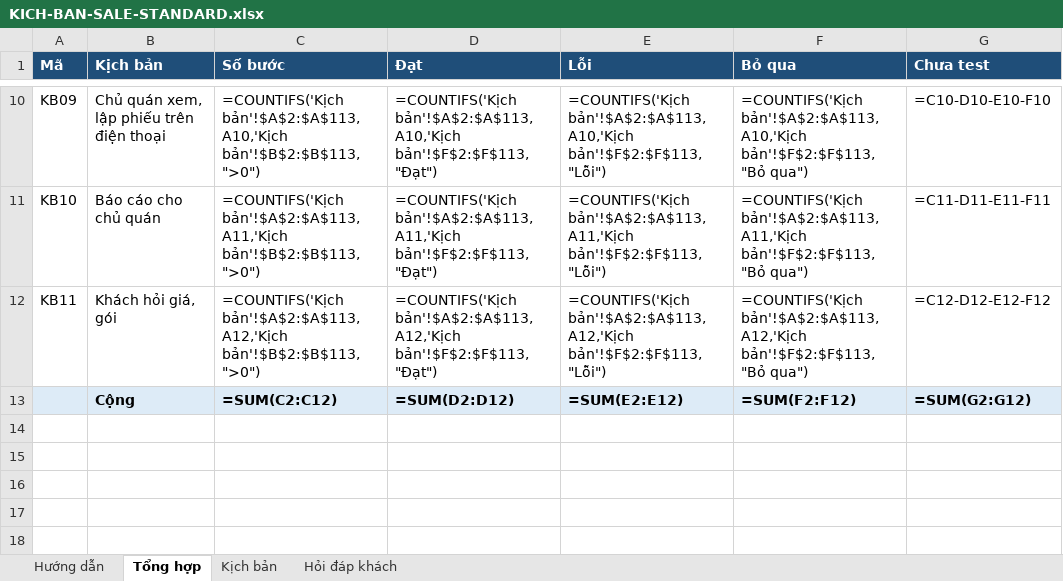
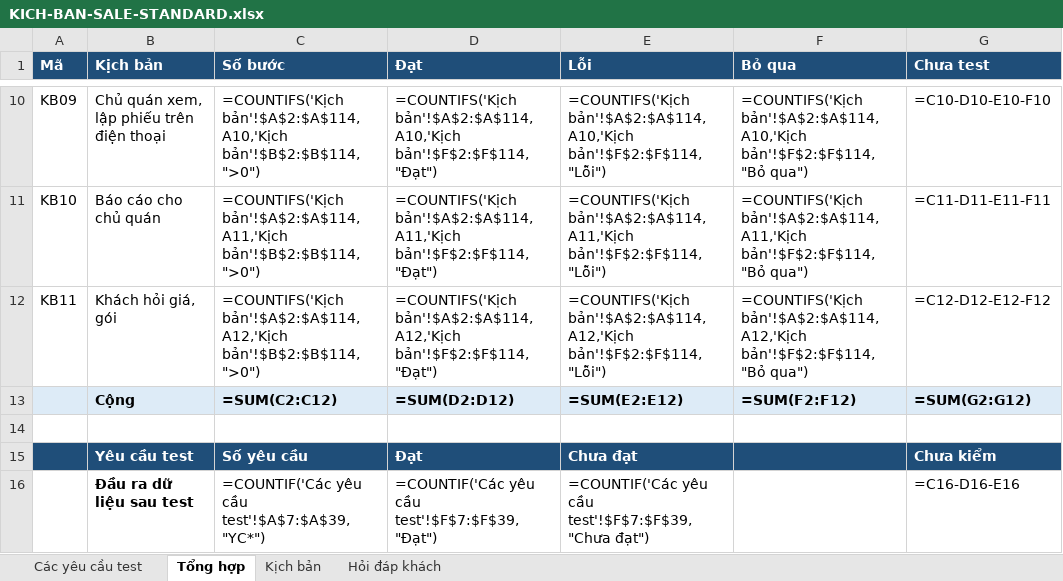
Before and after one commit to trungkhanhduong93/iaccdemo, an Excel workbook: docs/KICH-BAN-SALE-STANDARD.xlsx, sheet Tổng hợp, drawn as a sheet; only a part is shown, gaps mark what is left out; values as stored, in another font and other column widths than the file's, no borders; formulas without a stored value are shown as written; the diff covers the shown part only; the diff names each change by its address in the sheet, - before the commit and + after, or states it on an @@ line.

```diff
--- a/docs/KICH-BAN-SALE-STANDARD.xlsx (sheet Tổng hợp)
+++ b/docs/KICH-BAN-SALE-STANDARD.xlsx (sheet Tổng hợp)
-sheet tab: Hướng dẫn
+sheet tab: Các yêu cầu test
-C10 (Số bước): =COUNTIFS('Kịch bản'!$A$2:$A$113,A10,'Kịch bản'!$B$2:$B$113,">0")
+C10 (Số bước): =COUNTIFS('Kịch bản'!$A$2:$A$114,A10,'Kịch bản'!$B$2:$B$114,">0")
-D10 (Đạt): =COUNTIFS('Kịch bản'!$A$2:$A$113,A10,'Kịch bản'!$F$2:$F$113,"Đạt")
+D10 (Đạt): =COUNTIFS('Kịch bản'!$A$2:$A$114,A10,'Kịch bản'!$F$2:$F$114,"Đạt")
-E10 (Lỗi): =COUNTIFS('Kịch bản'!$A$2:$A$113,A10,'Kịch bản'!$F$2:$F$113,"Lỗi")
+E10 (Lỗi): =COUNTIFS('Kịch bản'!$A$2:$A$114,A10,'Kịch bản'!$F$2:$F$114,"Lỗi")
-F10 (Bỏ qua): =COUNTIFS('Kịch bản'!$A$2:$A$113,A10,'Kịch bản'!$F$2:$F$113,"Bỏ qua")
+F10 (Bỏ qua): =COUNTIFS('Kịch bản'!$A$2:$A$114,A10,'Kịch bản'!$F$2:$F$114,"Bỏ qua")
-C11 (Số bước): =COUNTIFS('Kịch bản'!$A$2:$A$113,A11,'Kịch bản'!$B$2:$B$113,">0")
+C11 (Số bước): =COUNTIFS('Kịch bản'!$A$2:$A$114,A11,'Kịch bản'!$B$2:$B$114,">0")
-D11 (Đạt): =COUNTIFS('Kịch bản'!$A$2:$A$113,A11,'Kịch bản'!$F$2:$F$113,"Đạt")
+D11 (Đạt): =COUNTIFS('Kịch bản'!$A$2:$A$114,A11,'Kịch bản'!$F$2:$F$114,"Đạt")
-E11 (Lỗi): =COUNTIFS('Kịch bản'!$A$2:$A$113,A11,'Kịch bản'!$F$2:$F$113,"Lỗi")
+E11 (Lỗi): =COUNTIFS('Kịch bản'!$A$2:$A$114,A11,'Kịch bản'!$F$2:$F$114,"Lỗi")
-F11 (Bỏ qua): =COUNTIFS('Kịch bản'!$A$2:$A$113,A11,'Kịch bản'!$F$2:$F$113,"Bỏ qua")
+F11 (Bỏ qua): =COUNTIFS('Kịch bản'!$A$2:$A$114,A11,'Kịch bản'!$F$2:$F$114,"Bỏ qua")
-C12 (Số bước): =COUNTIFS('Kịch bản'!$A$2:$A$113,A12,'Kịch bản'!$B$2:$B$113,">0")
+C12 (Số bước): =COUNTIFS('Kịch bản'!$A$2:$A$114,A12,'Kịch bản'!$B$2:$B$114,">0")
-D12 (Đạt): =COUNTIFS('Kịch bản'!$A$2:$A$113,A12,'Kịch bản'!$F$2:$F$113,"Đạt")
+D12 (Đạt): =COUNTIFS('Kịch bản'!$A$2:$A$114,A12,'Kịch bản'!$F$2:$F$114,"Đạt")
-E12 (Lỗi): =COUNTIFS('Kịch bản'!$A$2:$A$113,A12,'Kịch bản'!$F$2:$F$113,"Lỗi")
+E12 (Lỗi): =COUNTIFS('Kịch bản'!$A$2:$A$114,A12,'Kịch bản'!$F$2:$F$114,"Lỗi")
-F12 (Bỏ qua): =COUNTIFS('Kịch bản'!$A$2:$A$113,A12,'Kịch bản'!$F$2:$F$113,"Bỏ qua")
+F12 (Bỏ qua): =COUNTIFS('Kịch bản'!$A$2:$A$114,A12,'Kịch bản'!$F$2:$F$114,"Bỏ qua")
+row 14: (empty)
+row 15:  | Yêu cầu test | Số yêu cầu | Đạt | Chưa đạt |  | Chưa kiểm
+row 16:  | Đầu ra dữ liệu sau test | =COUNTIF('Các yêu cầu test'!$A$7:$A$39,"YC*") | =COUNTIF('Các yêu cầu test'!$F$7:$F$39,"Đạt") | =COUNTIF('Các yêu cầu test'!$F$7:$F$39,"Chưa đạt") |  | =C16-D16-E16
```
Also changed, not shown: 32 edited cells elsewhere in this sheet, sheet Các yêu cầu test, sheet Kịch bản, 2 other files.
